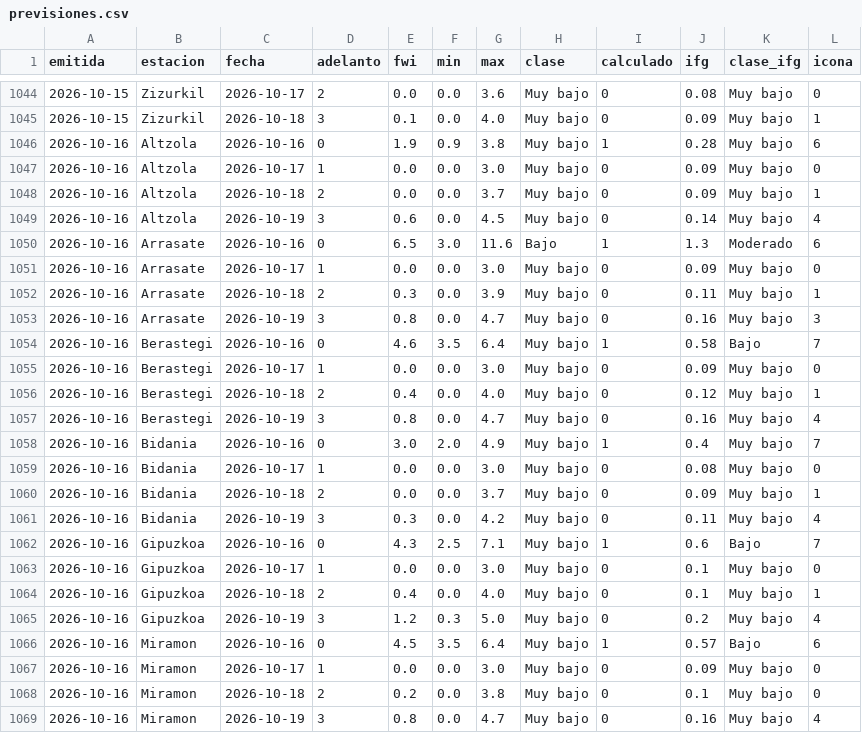
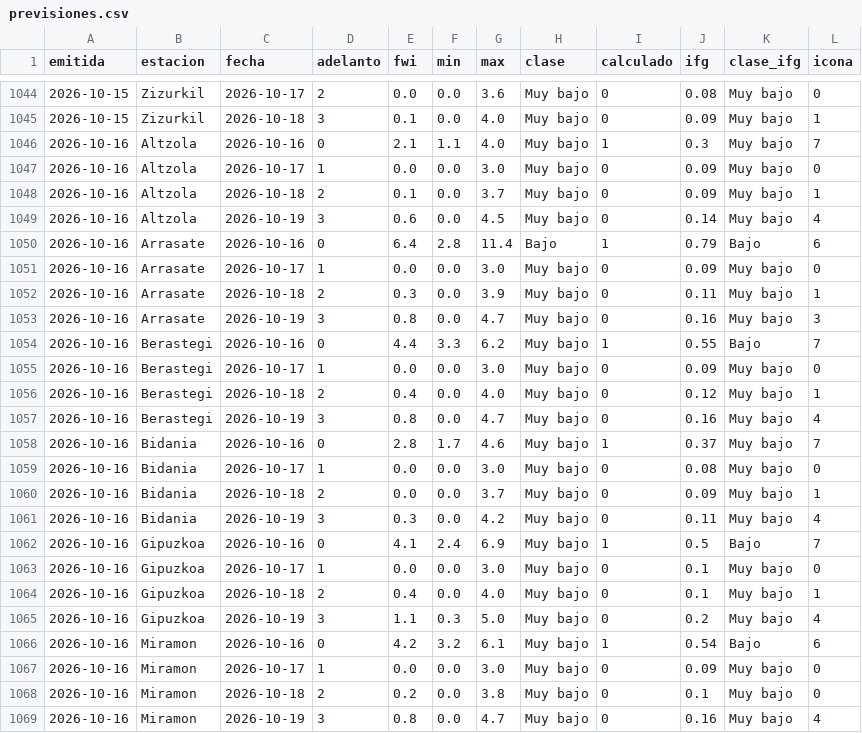
Before and after one commit to irratiamendiak/panel-fwi, a CSV file: datos/previsiones.csv, drawn as a sheet; only a part is shown, gaps mark what is left out; the diff covers the shown part only.

Commit message:
Actualiza datos FWI 2026-10-16

```diff
--- a/datos/previsiones.csv
+++ b/datos/previsiones.csv
@@ -1045,7 +1045,7 @@ emitida,estacion,fecha,adelanto,fwi,min,max,clase,calculado,ifg,clase_ifg,icona
 2026-10-15,Zizurkil,2026-10-18,3,0.1,0.0,4.0,Muy bajo,0,0.09,Muy bajo,1
-2026-10-16,Altzola,2026-10-16,0,1.9,0.9,3.8,Muy bajo,1,0.28,Muy bajo,6
+2026-10-16,Altzola,2026-10-16,0,2.1,1.1,4.0,Muy bajo,1,0.3,Muy bajo,7
 2026-10-16,Altzola,2026-10-17,1,0.0,0.0,3.0,Muy bajo,0,0.09,Muy bajo,0
-2026-10-16,Altzola,2026-10-18,2,0.0,0.0,3.7,Muy bajo,0,0.09,Muy bajo,1
+2026-10-16,Altzola,2026-10-18,2,0.1,0.0,3.7,Muy bajo,0,0.09,Muy bajo,1
 2026-10-16,Altzola,2026-10-19,3,0.6,0.0,4.5,Muy bajo,0,0.14,Muy bajo,4
-2026-10-16,Arrasate,2026-10-16,0,6.5,3.0,11.6,Bajo,1,1.3,Moderado,6
+2026-10-16,Arrasate,2026-10-16,0,6.4,2.8,11.4,Bajo,1,0.79,Bajo,6
 2026-10-16,Arrasate,2026-10-17,1,0.0,0.0,3.0,Muy bajo,0,0.09,Muy bajo,0
@@ -1053,3 +1053,3 @@ emitida,estacion,fecha,adelanto,fwi,min,max,clase,calculado,ifg,clase_ifg,icona
 2026-10-16,Arrasate,2026-10-19,3,0.8,0.0,4.7,Muy bajo,0,0.16,Muy bajo,3
-2026-10-16,Berastegi,2026-10-16,0,4.6,3.5,6.4,Muy bajo,1,0.58,Bajo,7
+2026-10-16,Berastegi,2026-10-16,0,4.4,3.3,6.2,Muy bajo,1,0.55,Bajo,7
 2026-10-16,Berastegi,2026-10-17,1,0.0,0.0,3.0,Muy bajo,0,0.09,Muy bajo,0
@@ -1057,3 +1057,3 @@ emitida,estacion,fecha,adelanto,fwi,min,max,clase,calculado,ifg,clase_ifg,icona
 2026-10-16,Berastegi,2026-10-19,3,0.8,0.0,4.7,Muy bajo,0,0.16,Muy bajo,4
-2026-10-16,Bidania,2026-10-16,0,3.0,2.0,4.9,Muy bajo,1,0.4,Muy bajo,7
+2026-10-16,Bidania,2026-10-16,0,2.8,1.7,4.6,Muy bajo,1,0.37,Muy bajo,7
 2026-10-16,Bidania,2026-10-17,1,0.0,0.0,3.0,Muy bajo,0,0.08,Muy bajo,0
@@ -1061,7 +1061,7 @@ emitida,estacion,fecha,adelanto,fwi,min,max,clase,calculado,ifg,clase_ifg,icona
 2026-10-16,Bidania,2026-10-19,3,0.3,0.0,4.2,Muy bajo,0,0.11,Muy bajo,4
-2026-10-16,Gipuzkoa,2026-10-16,0,4.3,2.5,7.1,Muy bajo,1,0.6,Bajo,7
+2026-10-16,Gipuzkoa,2026-10-16,0,4.1,2.4,6.9,Muy bajo,1,0.5,Bajo,7
 2026-10-16,Gipuzkoa,2026-10-17,1,0.0,0.0,3.0,Muy bajo,0,0.1,Muy bajo,0
 2026-10-16,Gipuzkoa,2026-10-18,2,0.4,0.0,4.0,Muy bajo,0,0.1,Muy bajo,1
-2026-10-16,Gipuzkoa,2026-10-19,3,1.2,0.3,5.0,Muy bajo,0,0.2,Muy bajo,4
-2026-10-16,Miramon,2026-10-16,0,4.5,3.5,6.4,Muy bajo,1,0.57,Bajo,6
+2026-10-16,Gipuzkoa,2026-10-19,3,1.1,0.3,5.0,Muy bajo,0,0.2,Muy bajo,4
+2026-10-16,Miramon,2026-10-16,0,4.2,3.2,6.1,Muy bajo,1,0.54,Bajo,6
 2026-10-16,Miramon,2026-10-17,1,0.0,0.0,3.0,Muy bajo,0,0.09,Muy bajo,0
```
Also changed, not shown: 31 edited cells elsewhere in this file, 4 other files.
